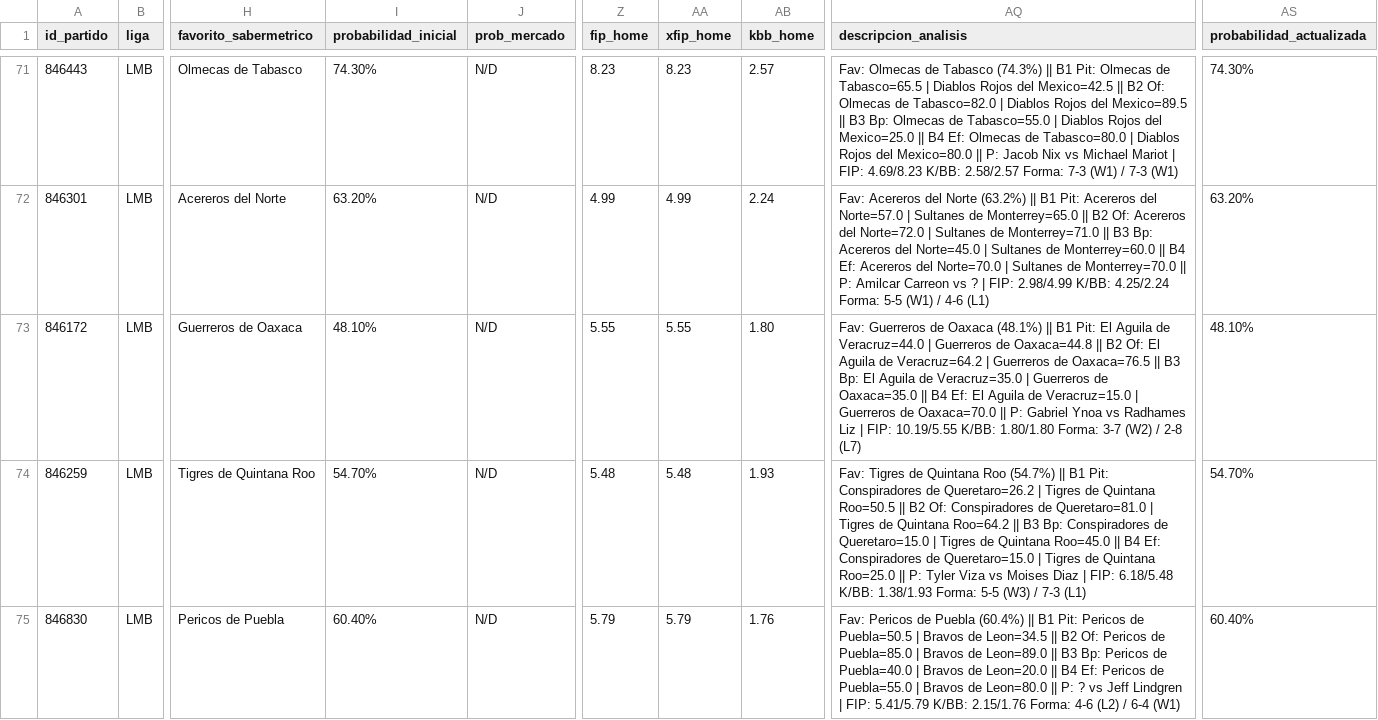
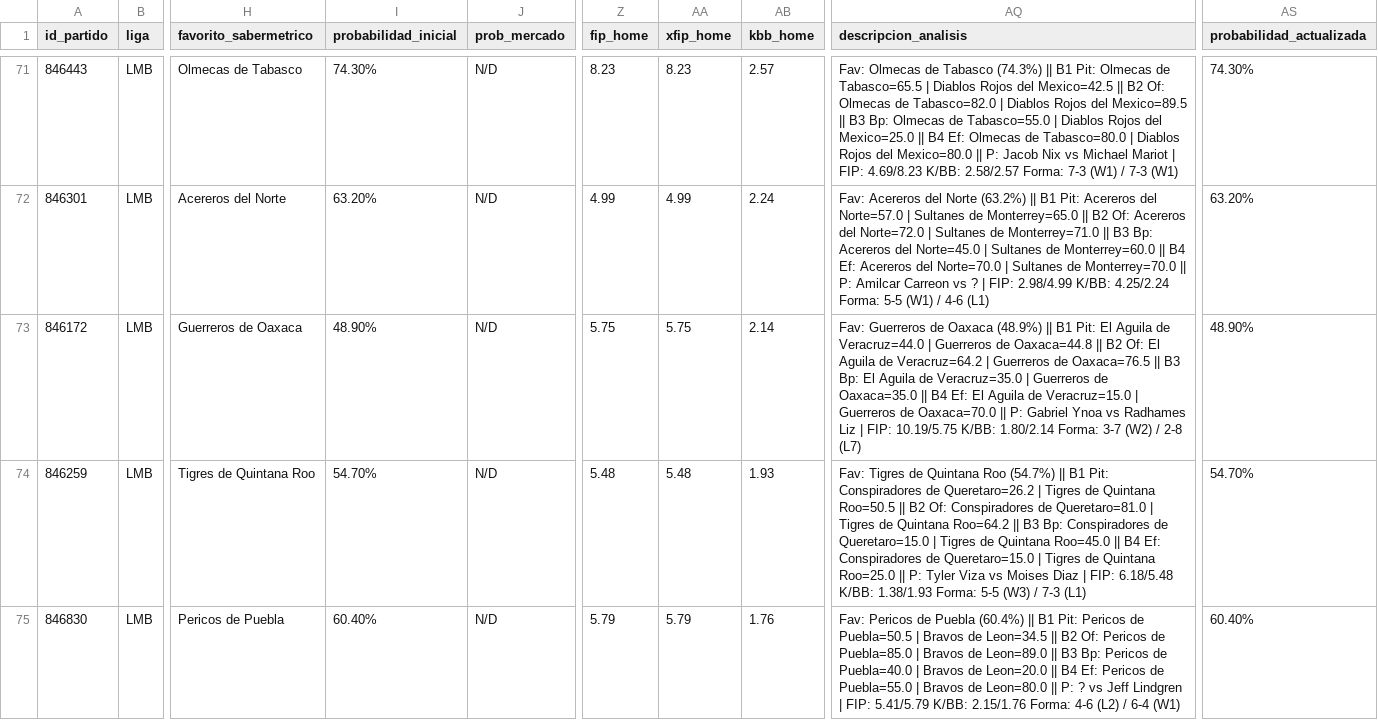
Before and after one commit to 05aptrading-jpg/ApuestasMLB, a CSV file: apuestas.csv, drawn as a sheet; only a part is shown, gaps mark what is left out; the diff covers the shown part only; the diff names each change by its address in the sheet, - before the commit and + after, or states it on an @@ line.

Commit message:
Actualizar apuestas.csv

```diff
--- a/apuestas.csv
+++ b/apuestas.csv
-I73 (probabilidad_inicial): 48.10%
+I73 (probabilidad_inicial): 48.90%
-Z73 (fip_home): 5.55
+Z73 (fip_home): 5.75
-AA73 (xfip_home): 5.55
+AA73 (xfip_home): 5.75
-AB73 (kbb_home): 1.80
+AB73 (kbb_home): 2.14
-AQ73 (descripcion_analisis): …de Oaxaca (48.1%) || B1 Pit: El Aguila de Veracruz=44.0 | Guerreros de Oaxaca=44.8 || B2 Of: El Aguila de Veracruz=64.2 | Guerreros de Oaxaca=76.5 || B3 Bp: El Aguila de Veracruz=35.0 | Guerreros de Oaxaca=35.0 || B4 Ef: El Aguila de Veracruz=15.0 | Guerreros de Oaxaca=70.0 || P: Gabriel Ynoa vs Radhames Liz | FIP: 10.19/5.55 K/BB: 1.80/1.80 Forma: 3-7…
+AQ73 (descripcion_analisis): …de Oaxaca (48.9%) || B1 Pit: El Aguila de Veracruz=44.0 | Guerreros de Oaxaca=44.8 || B2 Of: El Aguila de Veracruz=64.2 | Guerreros de Oaxaca=76.5 || B3 Bp: El Aguila de Veracruz=35.0 | Guerreros de Oaxaca=35.0 || B4 Ef: El Aguila de Veracruz=15.0 | Guerreros de Oaxaca=70.0 || P: Gabriel Ynoa vs Radhames Liz | FIP: 10.19/5.75 K/BB: 1.80/2.14 Forma: 3-7…
-AS73 (probabilidad_actualizada): 48.10%
+AS73 (probabilidad_actualizada): 48.90%
```
Also changed, not shown: 9 edited cells elsewhere in this file.
